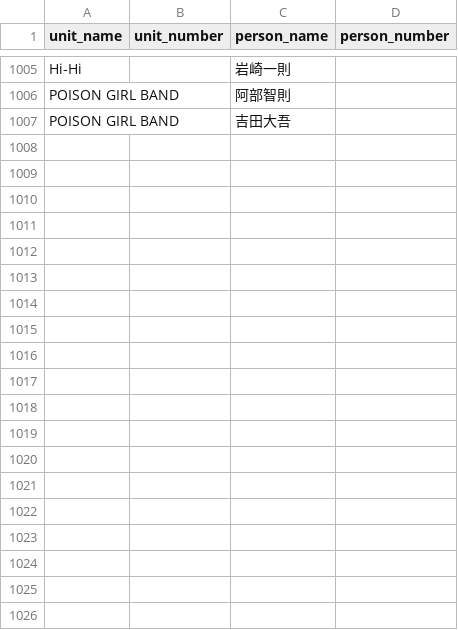
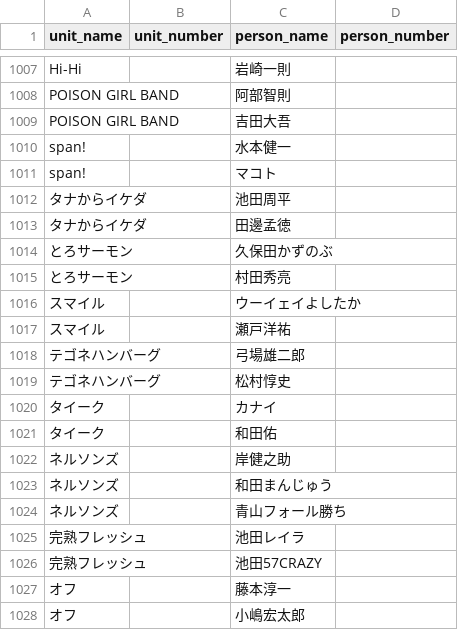
Before and after one commit to gmmtea/owarai-data, a CSV file: seed_csv/memberships.csv, drawn as a sheet; only a part is shown, gaps mark what is left out; the diff covers the shown part only; the diff names each change by its address in the sheet, - before the commit and + after, or states it on an @@ line.

```diff
--- a/seed_csv/memberships.csv
+++ b/seed_csv/memberships.csv
+row 1010: span! |  | 水本健一
+row 1011: span! |  | マコト
+row 1012: タナからイケダ |  | 池田周平
+row 1013: タナからイケダ |  | 田邊孟徳
+row 1014: とろサーモン |  | 久保田かずのぶ
+row 1015: とろサーモン |  | 村田秀亮
+row 1016: スマイル |  | ウーイェイよしたか
+row 1017: スマイル |  | 瀬戸洋祐
+row 1018: テゴネハンバーグ |  | 弓場雄二郎
+row 1019: テゴネハンバーグ |  | 松村惇史
+row 1020: タイーク |  | カナイ
+row 1021: タイーク |  | 和田佑
+row 1022: ネルソンズ |  | 岸健之助
+row 1023: ネルソンズ |  | 和田まんじゅう
+row 1024: ネルソンズ |  | 青山フォール勝ち
+row 1025: 完熟フレッシュ |  | 池田レイラ
+row 1026: 完熟フレッシュ |  | 池田57CRAZY
+row 1027: オフ |  | 藤本淳一
+row 1028: オフ |  | 小嶋宏太郎
```
Also changed, not shown: 22 added rows and 1 edited cell elsewhere in this file, seed_csv/comedians.csv, seed_csv/final_results.csv, 2 other files.
